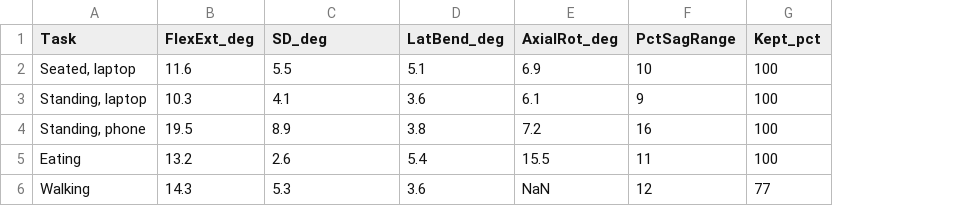
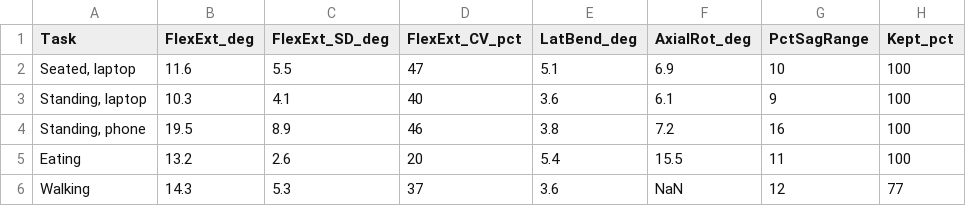
Before and after one commit to Hussnain-Al/Head-ROM-for-Activities-for-Daily-Life, a CSV file: TableI_results.csv, drawn as a sheet; the diff names each change by its address in the sheet, - before the commit and + after, or states it on an @@ line.

Commit message:
Add coefficient of variation results

```diff
--- a/TableI_results.csv
+++ b/TableI_results.csv
+column D (FlexExt_CV_pct), rows 2-6: 47 | 40 | 46 | 20 | 37
-C1: SD_deg
+C1: FlexExt_SD_deg
```
